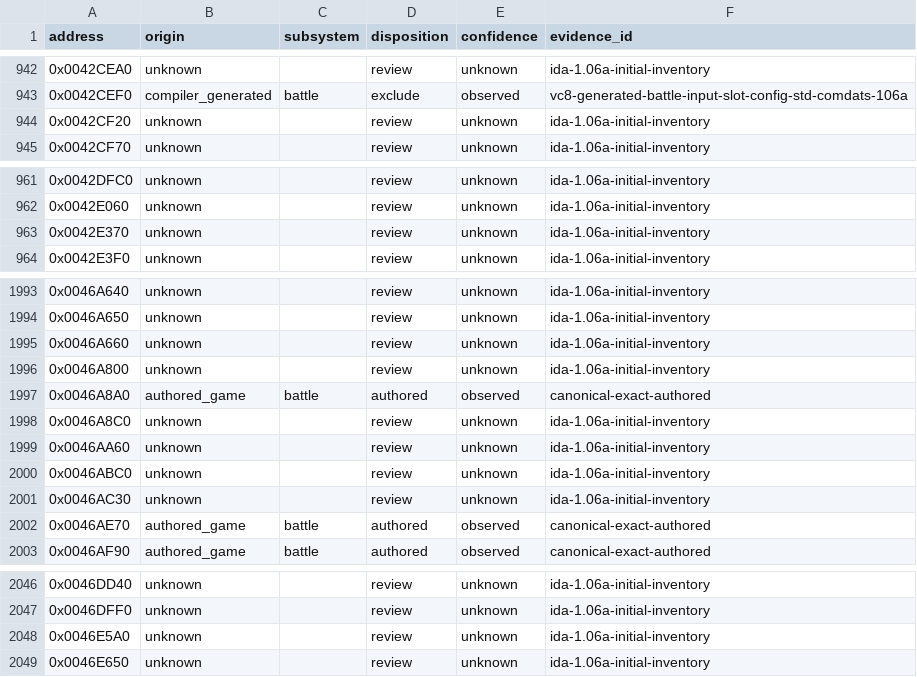
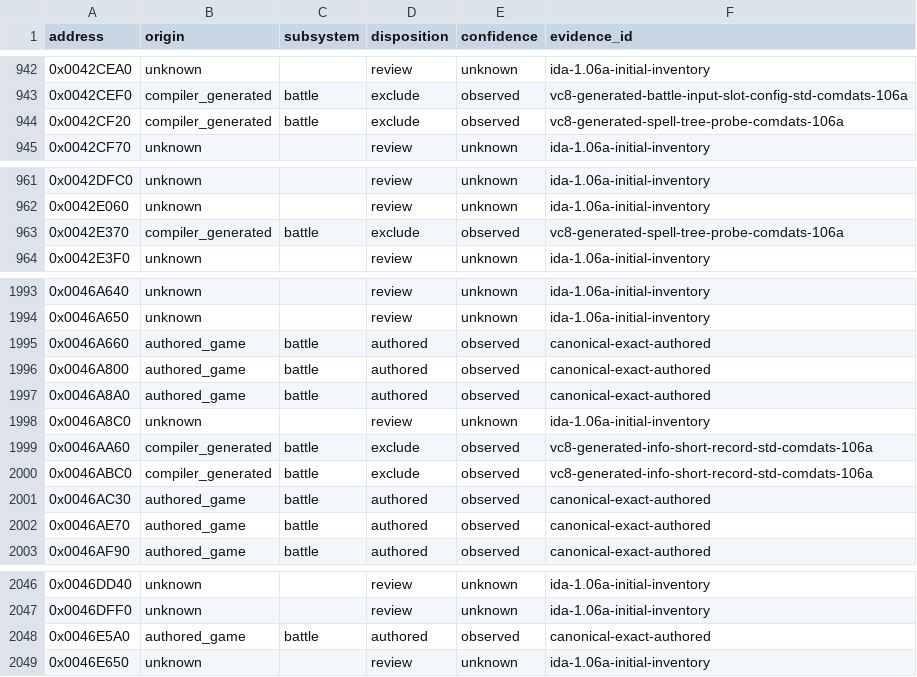
Before and after one commit to N0zoM1z0/th105, a CSV file: config/function-origins.csv, drawn as a sheet; only a part is shown, gaps mark what is left out.

```diff
--- a/config/function-origins.csv
+++ b/config/function-origins.csv
@@ -943,3 +943,3 @@ address,origin,subsystem,disposition,confidence,evidence_id
 0x0042CEF0,compiler_generated,battle,exclude,observed,vc8-generated-battle-input-slot-config-std-comdats-106a
-0x0042CF20,unknown,,review,unknown,ida-1.06a-initial-inventory
+0x0042CF20,compiler_generated,battle,exclude,observed,vc8-generated-spell-tree-probe-comdats-106a
 0x0042CF70,unknown,,review,unknown,ida-1.06a-initial-inventory
@@ -962,3 +962,3 @@ address,origin,subsystem,disposition,confidence,evidence_id
 0x0042E060,unknown,,review,unknown,ida-1.06a-initial-inventory
-0x0042E370,unknown,,review,unknown,ida-1.06a-initial-inventory
+0x0042E370,compiler_generated,battle,exclude,observed,vc8-generated-spell-tree-probe-comdats-106a
 0x0042E3F0,unknown,,review,unknown,ida-1.06a-initial-inventory
@@ -1994,9 +1994,9 @@ address,origin,subsystem,disposition,confidence,evidence_id
 0x0046A650,unknown,,review,unknown,ida-1.06a-initial-inventory
-0x0046A660,unknown,,review,unknown,ida-1.06a-initial-inventory
-0x0046A800,unknown,,review,unknown,ida-1.06a-initial-inventory
+0x0046A660,authored_game,battle,authored,observed,canonical-exact-authored
+0x0046A800,authored_game,battle,authored,observed,canonical-exact-authored
 0x0046A8A0,authored_game,battle,authored,observed,canonical-exact-authored
 0x0046A8C0,unknown,,review,unknown,ida-1.06a-initial-inventory
-0x0046AA60,unknown,,review,unknown,ida-1.06a-initial-inventory
-0x0046ABC0,unknown,,review,unknown,ida-1.06a-initial-inventory
-0x0046AC30,unknown,,review,unknown,ida-1.06a-initial-inventory
+0x0046AA60,compiler_generated,battle,exclude,observed,vc8-generated-info-short-record-std-comdats-106a
+0x0046ABC0,compiler_generated,battle,exclude,observed,vc8-generated-info-short-record-std-comdats-106a
+0x0046AC30,authored_game,battle,authored,observed,canonical-exact-authored
 0x0046AE70,authored_game,battle,authored,observed,canonical-exact-authored
@@ -2047,3 +2047,3 @@ address,origin,subsystem,disposition,confidence,evidence_id
 0x0046DFF0,unknown,,review,unknown,ida-1.06a-initial-inventory
-0x0046E5A0,unknown,,review,unknown,ida-1.06a-initial-inventory
+0x0046E5A0,authored_game,battle,authored,observed,canonical-exact-authored
 0x0046E650,unknown,,review,unknown,ida-1.06a-initial-inventory
```
Also changed, not shown: config/functions.csv, config/implemented.csv, 18 other files.
